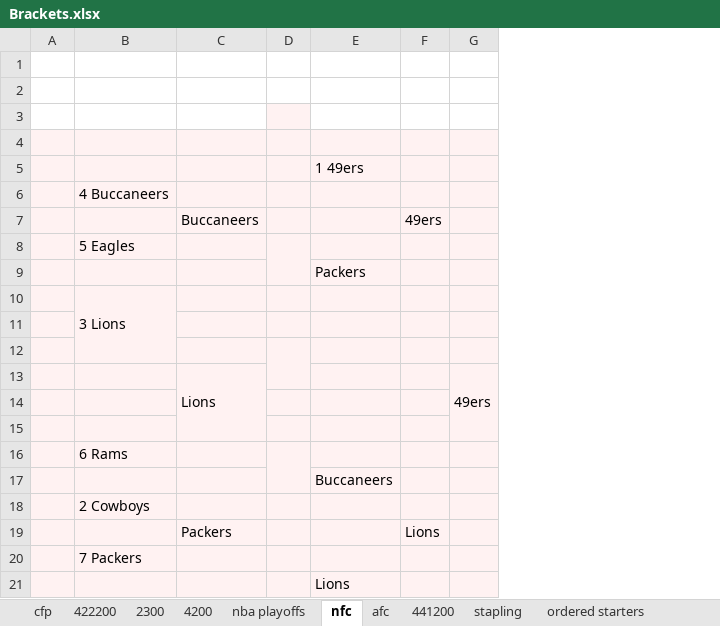
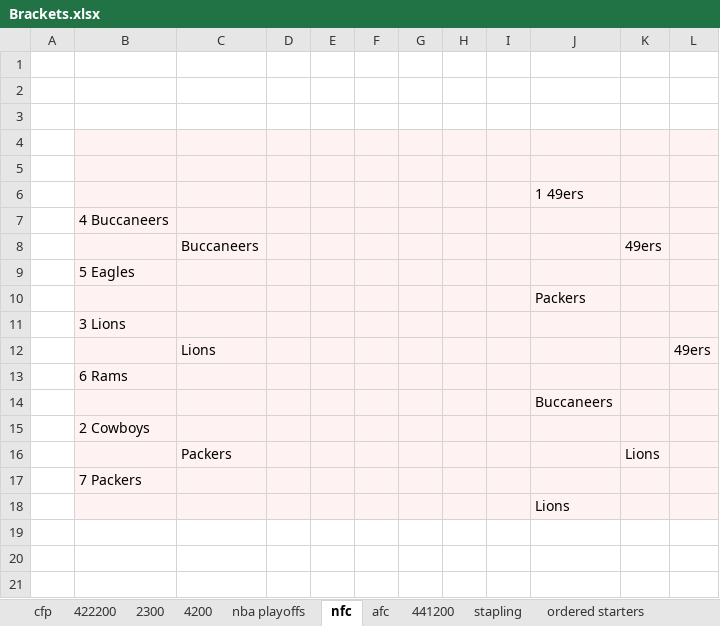
Before and after one commit to leofried/thesis, an Excel workbook: thesis-tex/excels/Brackets.xlsx, sheet nfc, drawn as a sheet; values as stored, in another font and other column widths than the file's, no borders; removed rows and columns are numbered as before the commit, all else as after; the diff names each change by its address in the sheet, - before the commit and + after, or states it on an @@ line.

```diff
--- a/thesis-tex/excels/Brackets.xlsx (sheet nfc)
+++ b/thesis-tex/excels/Brackets.xlsx (sheet nfc)
+column E, empty
+column F, empty
+column G, empty
+column H, empty
+column I, empty
+row 1: (empty)
-B4:C4 fill: none
+B4:C4 fill: #FFF2F2
-J4:L4 fill: none
+J4:L4 fill: #FFF2F2
-A5:A11 fill: #FFF2F2
+A5:A11 fill: none
-D8:D9 merged
-B10:B12 merged
-row 11: (empty)
-row 12: (empty)
-A12 fill: #FFF2F2
+A12 fill: none
-C13:C15 merged
-G13:G15 merged
-row 14: (empty)
-row 15: (empty)
-A13:A18 fill: #FFF2F2
+A13:A18 fill: none
-D16:D17 merged
```
Also changed, not shown: sheet flowcharts, sheet afc, 25 other files.
